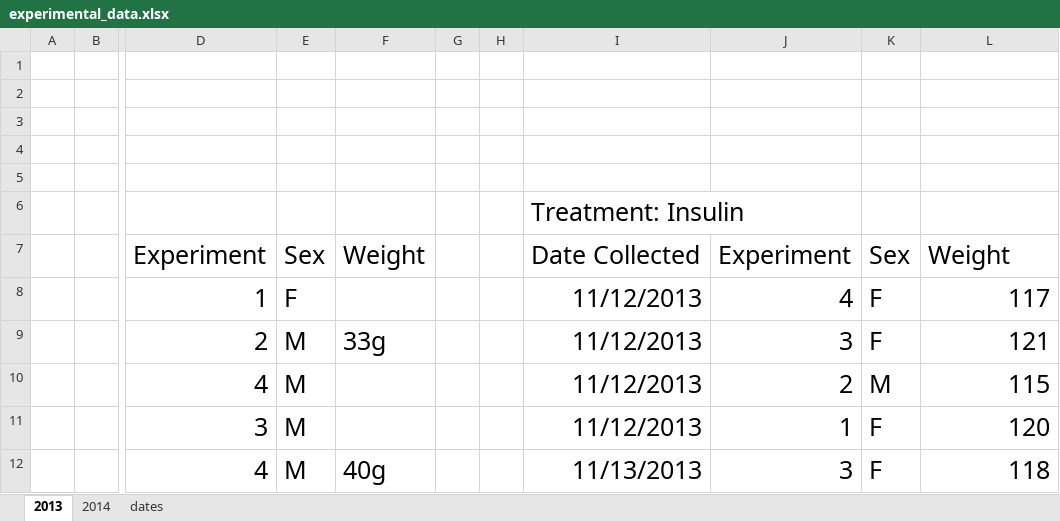
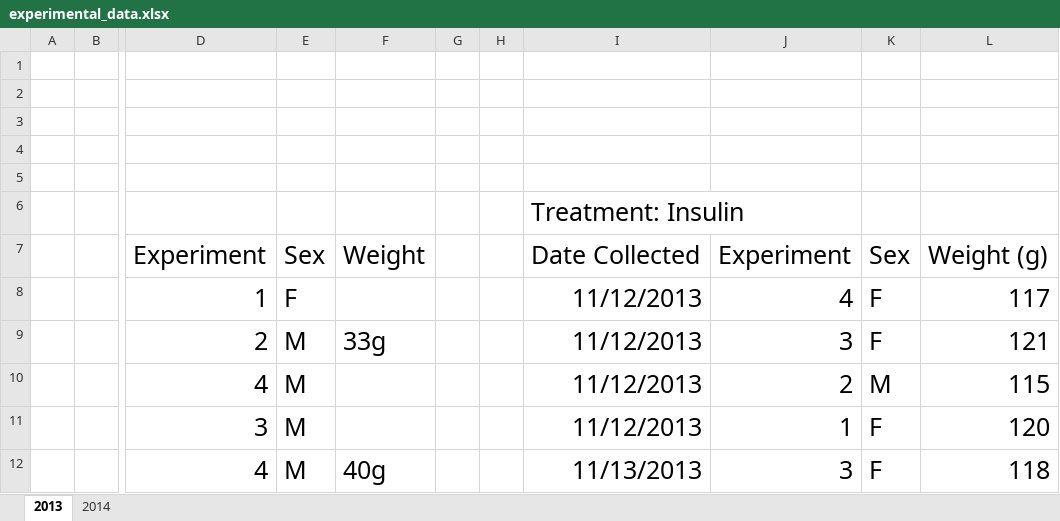
Before and after one commit to fredhutchio/data_for_data_science, an Excel workbook: week1/experimental_data.xlsx, sheet 2013, drawn as a sheet; only a part is shown, gaps mark what is left out; values as stored, in another font and other column widths than the file's, no borders; the diff names each change by its address in the sheet, - before the commit and + after, or states it on an @@ line.

```diff
--- a/week1/experimental_data.xlsx (sheet 2013)
+++ b/week1/experimental_data.xlsx (sheet 2013)
-sheet tab: dates
-L7: Weight
+L7: Weight (g)
```
Also changed, not shown: sheet 2014.
